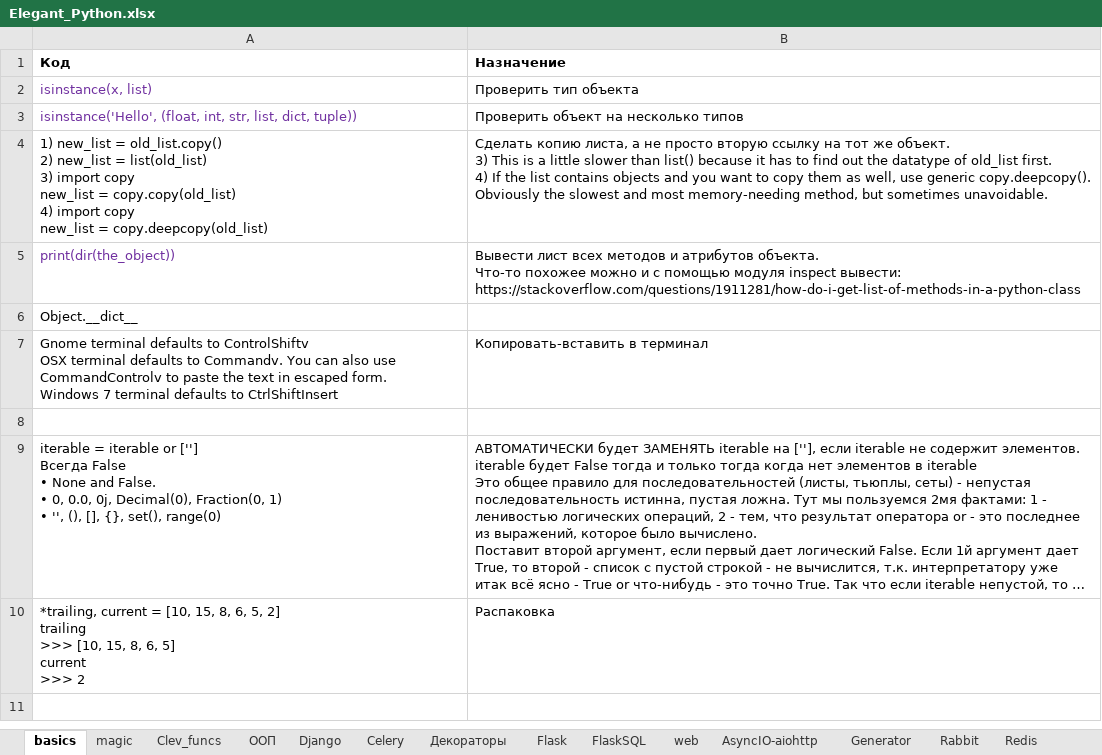
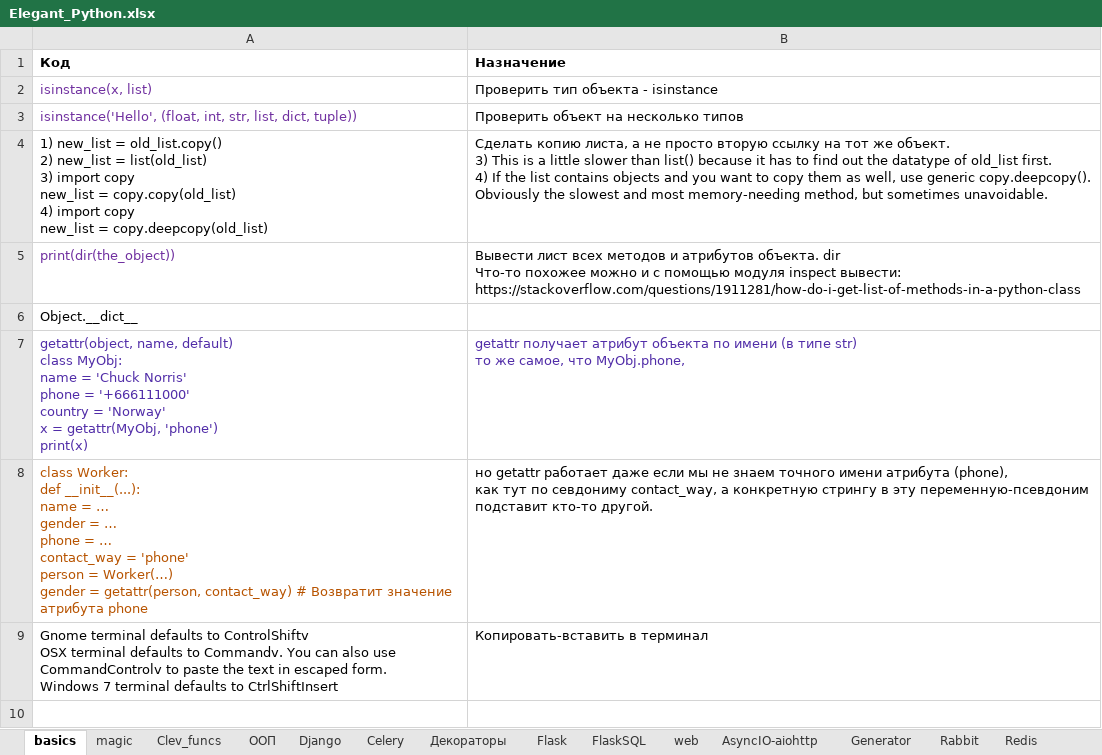
Before and after one commit to Antohnio123/HandshakesFastApi, an Excel workbook: Elegant_Python.xlsx, sheet basics, drawn as a sheet; only a part is shown; the shorter side is filled out with more unchanged rows; long unchanged cells end in …; values as stored, in another font and other column widths than the file's, no borders; ↵ is a line break in a cell; the diff names each change by its address in the sheet, - before the commit and + after, or states it on an @@ line.

Commit message:
Upd

```diff
--- a/Elegant_Python.xlsx (sheet basics)
+++ b/Elegant_Python.xlsx (sheet basics)
-B2 (Назначение): Проверить тип объекта
+B2 (Назначение): Проверить тип объекта - isinstance
-B5 (Назначение): …атрибутов объекта. ↵ Что-то похожее…
+B5 (Назначение): …атрибутов объекта. dir ↵ Что-то похожее…
+row 7: getattr(object, name, default) ↵ class MyObj: ↵ name = 'Chuck Norris' ↵ phone = '+666111000' ↵ country = 'Norway' ↵ x = getattr(MyObj, 'phone') ↵ print(x) | getattr получает атрибут объекта по имени (в типе str) ↵ то же самое, что MyObj.phone,
+row 8: class Worker: ↵ def __init__(...): ↵ name = … ↵ gender = … ↵ phone = … ↵ contact_way = 'phone' ↵ person = Worker(…) ↵ gender = getattr(person, contact_way) # Возвратит значение атрибута phone | но getattr работает даже если мы не знаем точного имени атрибута (phone), ↵ как тут по севдониму contact_way, а конкретную стрингу в эту переменную-псевдоним подставит кто-то другой.
```
Also changed, not shown: sheet Django.
